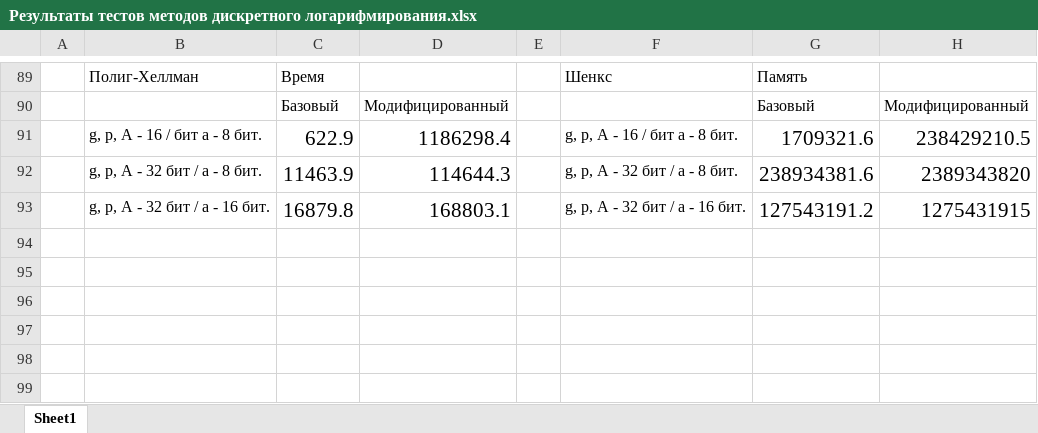
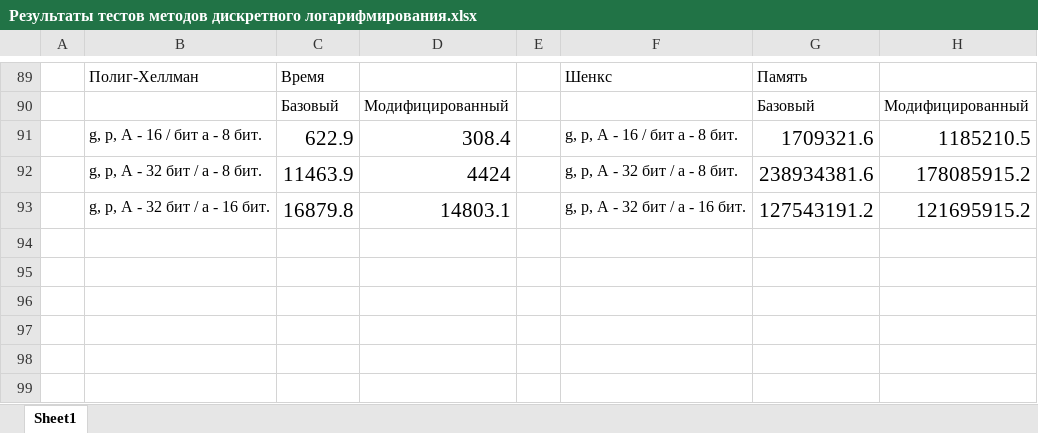
Before and after one commit to VitasVital/Bachelor_course, an Excel workbook: Maga4Sem/НИР/Для сдачи/Результаты тестов методов дискретного логарифмирования.xlsx, sheet Sheet1, drawn as a sheet; only a part is shown, gaps mark what is left out; values as stored, in another font and other column widths than the file's, no borders; charts and pictures not drawn; the diff names each change by its address in the sheet, - before the commit and + after, or states it on an @@ line.

```diff
--- a/Maga4Sem/НИР/Для сдачи/Результаты тестов методов дискретного логарифмирования.xlsx (sheet Sheet1)
+++ b/Maga4Sem/НИР/Для сдачи/Результаты тестов методов дискретного логарифмирования.xlsx (sheet Sheet1)
-D91: 1186298.4
+D91: 308.4
-H91: 238429210.5
+H91: 1185210.5
-D92: 114644.3
+D92: 4424
-H92: 2389343820
+H92: 178085915.2
-D93: 168803.1
+D93: 14803.1
-H93: 1275431915
+H93: 121695915.2
```
Also changed, not shown: charts or pictures, 3 other files.
